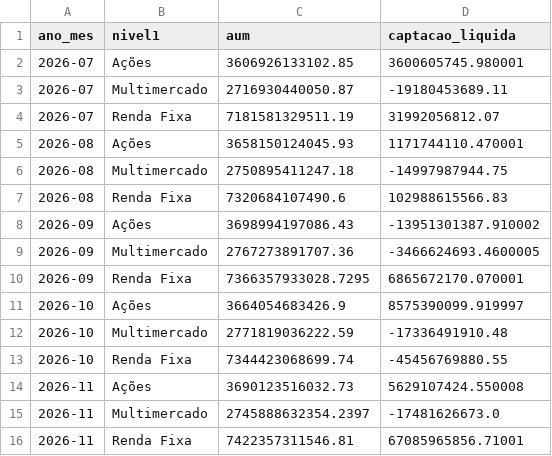
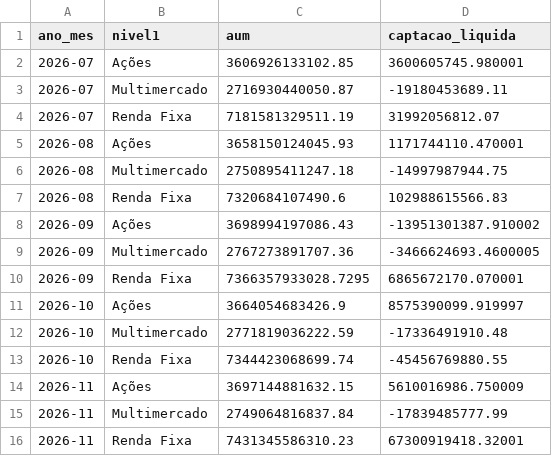
Before and after one commit to CaioLSouza/my_portfolio, a CSV file: boletim_fundos_anbima/resultados/aum_captacao_por_classe.csv, drawn as a sheet.

```diff
--- a/boletim_fundos_anbima/resultados/aum_captacao_por_classe.csv
+++ b/boletim_fundos_anbima/resultados/aum_captacao_por_classe.csv
@@ -13,4 +13,4 @@ ano_mes,nivel1,aum,captacao_liquida
 2026-10,Renda Fixa,7344423068699.74,-45456769880.55
-2026-11,Ações,3690123516032.73,5629107424.550008
-2026-11,Multimercado,2745888632354.2397,-17481626673.0
-2026-11,Renda Fixa,7422357311546.81,67085965856.71001
+2026-11,Ações,3697144881632.15,5610016986.750009
+2026-11,Multimercado,2749064816837.84,-17839485777.99
+2026-11,Renda Fixa,7431345586310.23,67300919418.32001
```
Also changed, not shown: boletim_fundos_anbima/resultados/acoes_subclasses.csv, boletim_fundos_anbima/resultados/alocacao_relativa_por_classe.csv.
